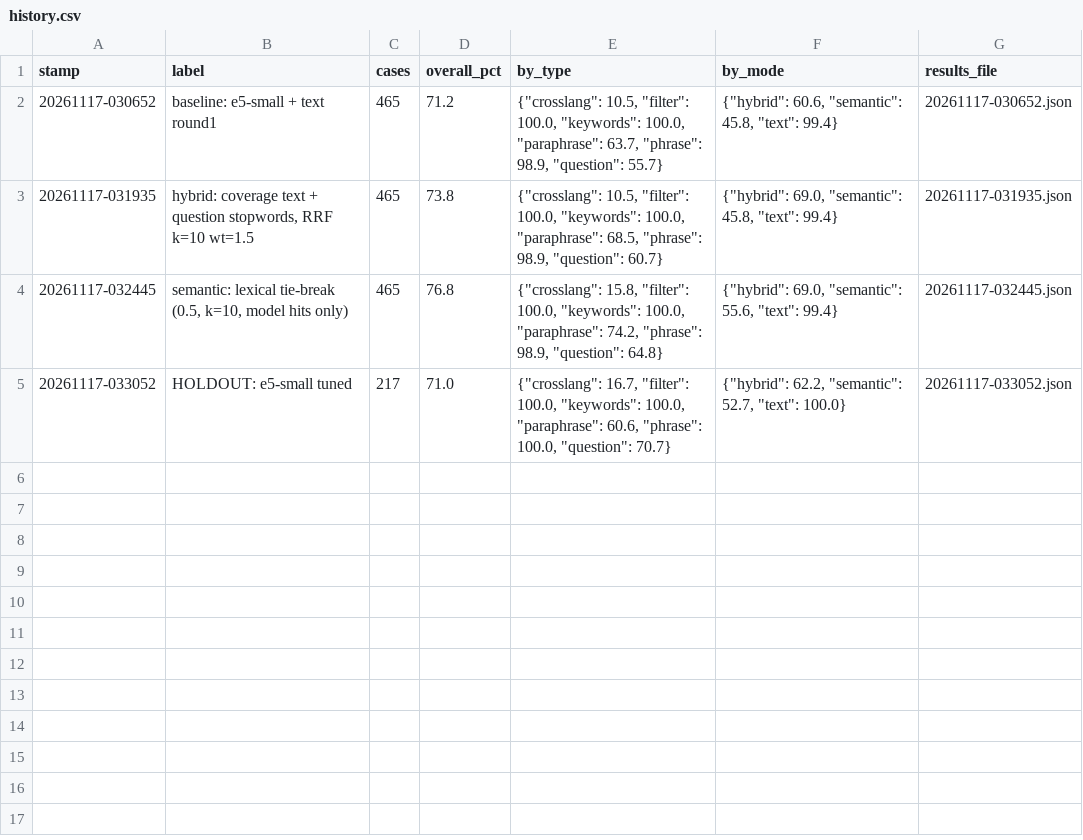
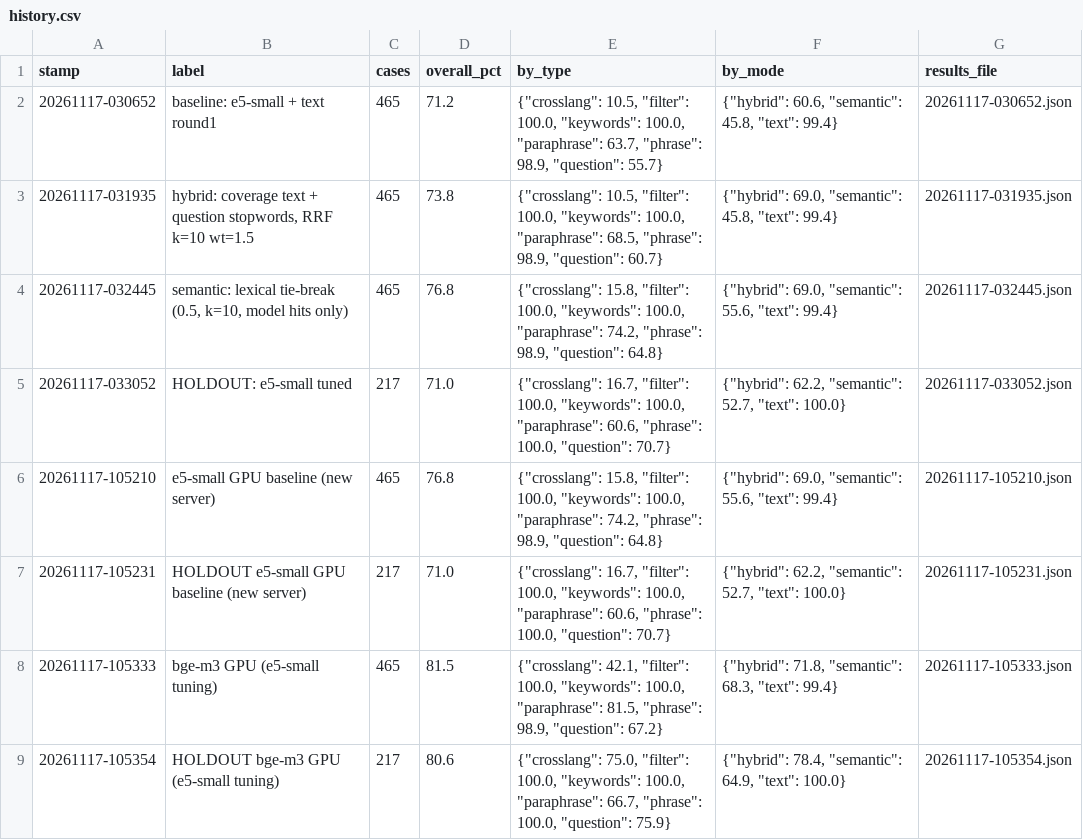
Before and after one commit to Mocoloco461/ChabadLab, a CSV file: search-site/eval/history.csv, drawn as a sheet; the diff names each change by its address in the sheet, - before the commit and + after, or states it on an @@ line.

```diff
--- a/search-site/eval/history.csv
+++ b/search-site/eval/history.csv
+row 6: 20261117-105210 | e5-small GPU baseline (new server) | 465 | 76.8 | {"crosslang": 15.8, "filter": 100.0, "keywords": 100.0, "paraphrase": 74.2, "phrase": 98.9, "question": 64.8} | {"hybrid": 69.0, "semantic": 55.6, "text": 99.4} | 20261117-105210.json
+row 7: 20261117-105231 | HOLDOUT e5-small GPU baseline (new server) | 217 | 71.0 | {"crosslang": 16.7, "filter": 100.0, "keywords": 100.0, "paraphrase": 60.6, "phrase": 100.0, "question": 70.7} | {"hybrid": 62.2, "semantic": 52.7, "text": 100.0} | 20261117-105231.json
+row 8: 20261117-105333 | bge-m3 GPU (e5-small tuning) | 465 | 81.5 | {"crosslang": 42.1, "filter": 100.0, "keywords": 100.0, "paraphrase": 81.5, "phrase": 98.9, "question": 67.2} | {"hybrid": 71.8, "semantic": 68.3, "text": 99.4} | 20261117-105333.json
+row 9: 20261117-105354 | HOLDOUT bge-m3 GPU (e5-small tuning) | 217 | 80.6 | {"crosslang": 75.0, "filter": 100.0, "keywords": 100.0, "paraphrase": 66.7, "phrase": 100.0, "question": 75.9} | {"hybrid": 78.4, "semantic": 64.9, "text": 100.0} | 20261117-105354.json
```
Also changed, not shown: 4 other files.
